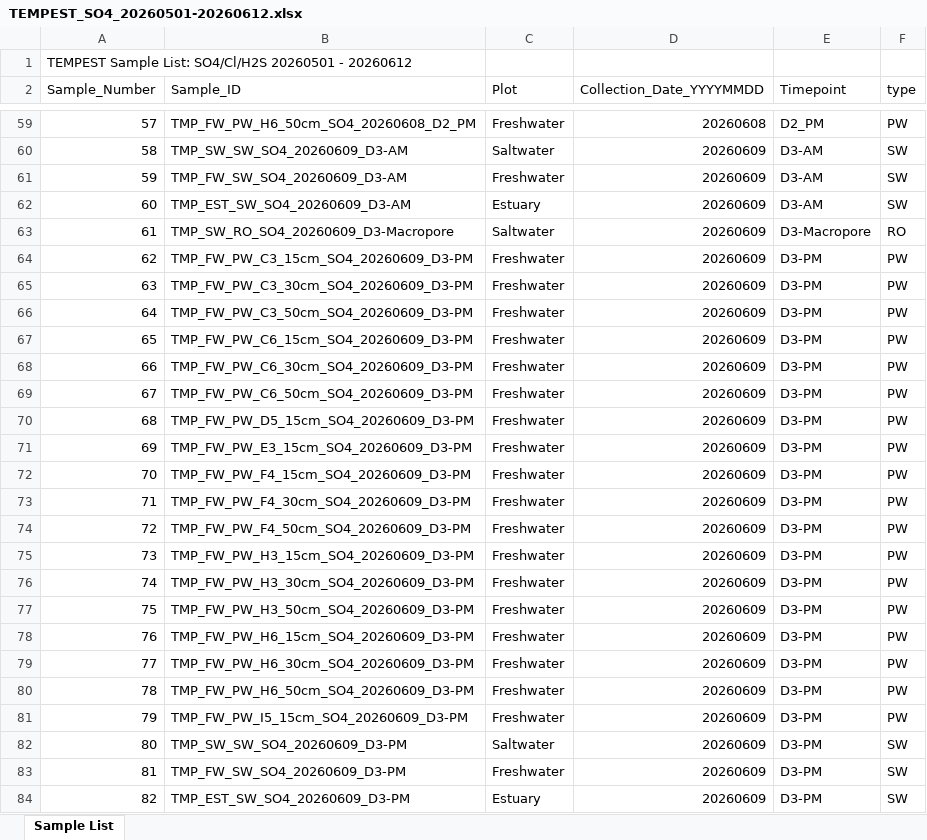
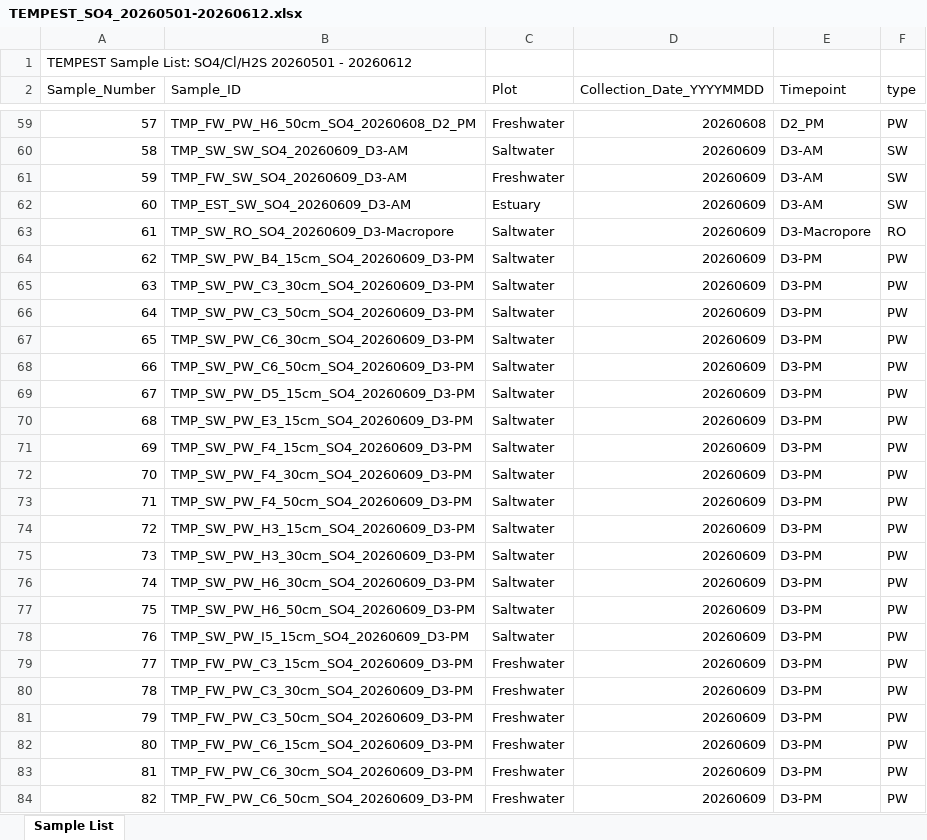
Before and after one commit to COMPASS-DOE/TEMPEST_Porewater, an Excel workbook: processing_scripts/Inventory_Processing/TEMPEST_SO4_20260501-20260612.xlsx, sheet Sample List, drawn as a sheet; only a part is shown, gaps mark what is left out; the shorter side is filled out with more unchanged rows; values as stored, in another font and other column widths than the file's, no borders; addresses are those after the commit; the diff names each change by its address in the sheet, - before the commit and + after, or states it on an @@ line.

Commit message:
Ran script to make H2S/SO4 sample list

```diff
--- a/processing_scripts/Inventory_Processing/TEMPEST_SO4_20260501-20260612.xlsx (sheet Sample List)
+++ b/processing_scripts/Inventory_Processing/TEMPEST_SO4_20260501-20260612.xlsx (sheet Sample List)
+row 64: 62 | TMP_SW_PW_B4_15cm_SO4_20260609_D3-PM | Saltwater | 20260609 | D3-PM | PW
+row 65: 63 | TMP_SW_PW_C3_30cm_SO4_20260609_D3-PM | Saltwater | 20260609 | D3-PM | PW
+row 66: 64 | TMP_SW_PW_C3_50cm_SO4_20260609_D3-PM | Saltwater | 20260609 | D3-PM | PW
+row 67: 65 | TMP_SW_PW_C6_30cm_SO4_20260609_D3-PM | Saltwater | 20260609 | D3-PM | PW
+row 68: 66 | TMP_SW_PW_C6_50cm_SO4_20260609_D3-PM | Saltwater | 20260609 | D3-PM | PW
+row 69: 67 | TMP_SW_PW_D5_15cm_SO4_20260609_D3-PM | Saltwater | 20260609 | D3-PM | PW
+row 70: 68 | TMP_SW_PW_E3_15cm_SO4_20260609_D3-PM | Saltwater | 20260609 | D3-PM | PW
+row 71: 69 | TMP_SW_PW_F4_15cm_SO4_20260609_D3-PM | Saltwater | 20260609 | D3-PM | PW
+row 72: 70 | TMP_SW_PW_F4_30cm_SO4_20260609_D3-PM | Saltwater | 20260609 | D3-PM | PW
+row 73: 71 | TMP_SW_PW_F4_50cm_SO4_20260609_D3-PM | Saltwater | 20260609 | D3-PM | PW
+row 74: 72 | TMP_SW_PW_H3_15cm_SO4_20260609_D3-PM | Saltwater | 20260609 | D3-PM | PW
+row 75: 73 | TMP_SW_PW_H3_30cm_SO4_20260609_D3-PM | Saltwater | 20260609 | D3-PM | PW
+row 76: 74 | TMP_SW_PW_H6_30cm_SO4_20260609_D3-PM | Saltwater | 20260609 | D3-PM | PW
+row 77: 75 | TMP_SW_PW_H6_50cm_SO4_20260609_D3-PM | Saltwater | 20260609 | D3-PM | PW
+row 78: 76 | TMP_SW_PW_I5_15cm_SO4_20260609_D3-PM | Saltwater | 20260609 | D3-PM | PW
@@ column A (Sample_Number) renumbered from row 79 down @@
```
